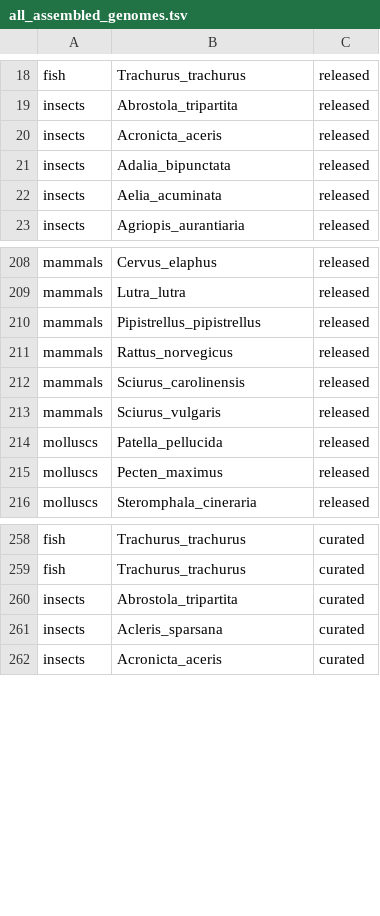
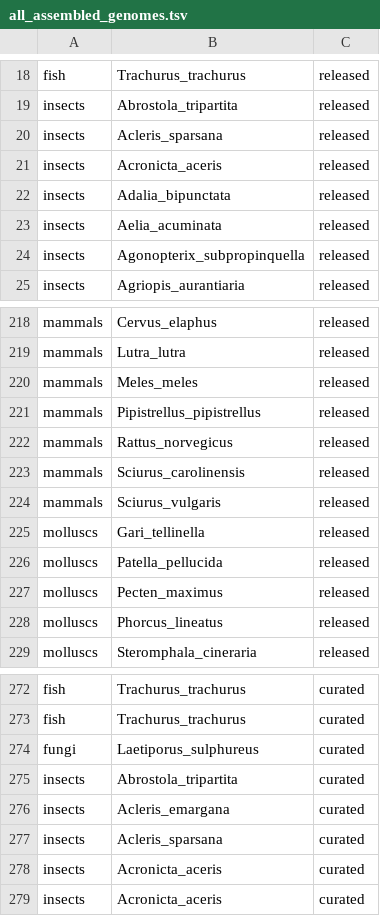
Before and after one commit to tolkit/all-sequencing-status, a TSV file: data/all_assembled_genomes.tsv, drawn as a sheet; only a part is shown, gaps mark what is left out; the diff covers the shown part only.

```diff
--- a/data/all_assembled_genomes.tsv
+++ b/data/all_assembled_genomes.tsv
@@ -19,2 +19,3 @@ fish 	 Trachurus_trachurus 	 released
 insects 	 Abrostola_tripartita 	 released
+insects 	 Acleris_sparsana 	 released
 insects 	 Acronicta_aceris 	 released
@@ -22,2 +23,3 @@ insects 	 Adalia_bipunctata 	 released
 insects 	 Aelia_acuminata 	 released
+insects 	 Agonopterix_subpropinquella 	 released
 insects 	 Agriopis_aurantiaria 	 released
@@ -209,2 +219,3 @@ mammals 	 Cervus_elaphus 	 released
 mammals 	 Lutra_lutra 	 released
+mammals 	 Meles_meles 	 released
 mammals 	 Pipistrellus_pipistrellus 	 released
@@ -213,4 +224,6 @@ mammals 	 Sciurus_carolinensis 	 released
 mammals 	 Sciurus_vulgaris 	 released
+molluscs 	 Gari_tellinella 	 released
 molluscs 	 Patella_pellucida 	 released
 molluscs 	 Pecten_maximus 	 released
+molluscs 	 Phorcus_lineatus 	 released
 molluscs 	 Steromphala_cineraria 	 released
@@ -259,4 +273,7 @@ fish 	 Trachurus_trachurus 	 curated
 fish 	 Trachurus_trachurus 	 curated
+fungi 	 Laetiporus_sulphureus 	 curated
 insects 	 Abrostola_tripartita 	 curated
+insects 	 Acleris_emargana 	 curated
 insects 	 Acleris_sparsana 	 curated
+insects 	 Acronicta_aceris 	 curated
 insects 	 Acronicta_aceris 	 curated
```
Also changed, not shown: 24 added rows elsewhere in this file, data/all_assembled_genomes_higher.tsv, data/all_assembled_genomes_merged.tsv, 14 other files.
